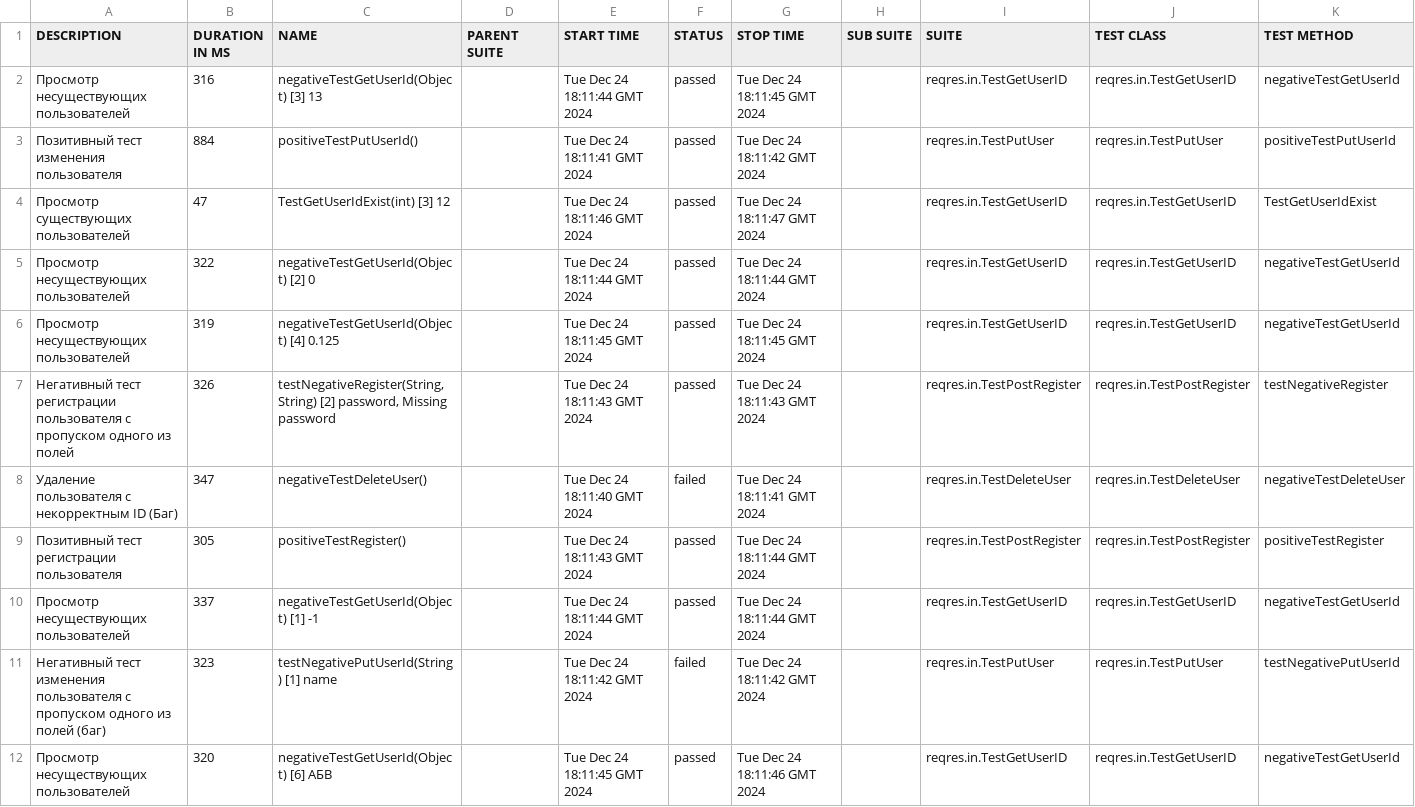
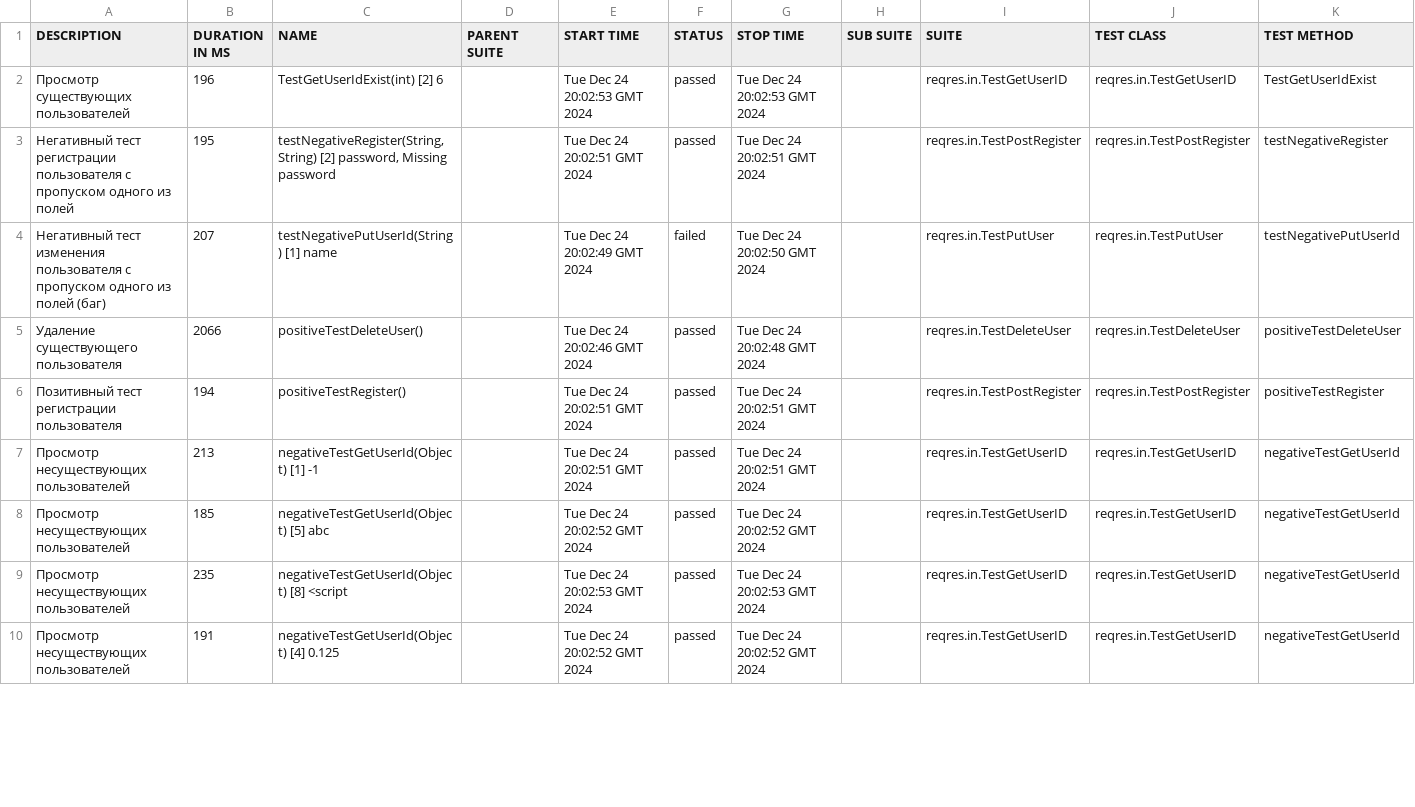
Before and after one commit to TMFZ223/reqres.in-api-tests, a CSV file: data/suites.csv, drawn as a sheet; only a part is shown; the diff covers the shown part only.

```diff
--- a/data/suites.csv
+++ b/data/suites.csv
@@ -1,12 +1,10 @@
 "DESCRIPTION","DURATION IN MS","NAME","PARENT SUITE","START TIME","STATUS","STOP TIME","SUB SUITE","SUITE","TEST CLASS","TEST METHOD"
-"Просмотр несуществующих пользователей","316","negativeTestGetUserId(Object) [3] 13","","Tue Dec 24 18:11:44 GMT 2024","passed","Tue Dec 24 18:11:45 GMT 2024","","reqres.in.TestGetUserID","reqres.in.TestGetUserID","negativeTestGetUserId"
-"Позитивный тест изменения пользователя","884","positiveTestPutUserId()","","Tue Dec 24 18:11:41 GMT 2024","passed","Tue Dec 24 18:11:42 GMT 2024","","reqres.in.TestPutUser","reqres.in.TestPutUser","positiveTestPutUserId"
-"Просмотр существующих пользователей","47","TestGetUserIdExist(int) [3] 12","","Tue Dec 24 18:11:46 GMT 2024","passed","Tue Dec 24 18:11:47 GMT 2024","","reqres.in.TestGetUserID","reqres.in.TestGetUserID","TestGetUserIdExist"
-"Просмотр несуществующих пользователей","322","negativeTestGetUserId(Object) [2] 0","","Tue Dec 24 18:11:44 GMT 2024","passed","Tue Dec 24 18:11:44 GMT 2024","","reqres.in.TestGetUserID","reqres.in.TestGetUserID","negativeTestGetUserId"
-"Просмотр несуществующих пользователей","319","negativeTestGetUserId(Object) [4] 0.125","","Tue Dec 24 18:11:45 GMT 2024","passed","Tue Dec 24 18:11:45 GMT 2024","","reqres.in.TestGetUserID","reqres.in.TestGetUserID","negativeTestGetUserId"
-"Негативный тест регистрации пользователя с пропуском одного из полей","326","testNegativeRegister(String, String) [2] password, Missing password","","Tue Dec 24 18:11:43 GMT 2024","passed","Tue Dec 24 18:11:43 GMT 2024","","reqres.in.TestPostRegister","reqres.in.TestPostRegister","testNegativeRegister"
-"Удаление пользователя с некорректным ID (Баг)","347","negativeTestDeleteUser()","","Tue Dec 24 18:11:40 GMT 2024","failed","Tue Dec 24 18:11:41 GMT 2024","","reqres.in.TestDeleteUser","reqres.in.TestDeleteUser","negativeTestDeleteUser"
-"Позитивный тест регистрации пользователя","305","positiveTestRegister()","","Tue Dec 24 18:11:43 GMT 2024","passed","Tue Dec 24 18:11:44 GMT 2024","","reqres.in.TestPostRegister","reqres.in.TestPostRegister","positiveTestRegister"
-"Просмотр несуществующих пользователей","337","negativeTestGetUserId(Object) [1] -1","","Tue Dec 24 18:11:44 GMT 2024","passed","Tue Dec 24 18:11:44 GMT 2024","","reqres.in.TestGetUserID","reqres.in.TestGetUserID","negativeTestGetUserId"
-"Негативный тест изменения пользователя с пропуском одного из полей (баг)","323","testNegativePutUserId(String) [1] name","","Tue Dec 24 18:11:42 GMT 2024","failed","Tue Dec 24 18:11:42 GMT 2024","","reqres.in.TestPutUser","reqres.in.TestPutUser","testNegativePutUserId"
-"Просмотр несуществующих пользователей","320","negativeTestGetUserId(Object) [6] АБВ","","Tue Dec 24 18:11:45 GMT 2024","passed","Tue Dec 24 18:11:46 GMT 2024","","reqres.in.TestGetUserID","reqres.in.TestGetUserID","negativeTestGetUserId"
+"Просмотр существующих пользователей","196","TestGetUserIdExist(int) [2] 6","","Tue Dec 24 20:02:53 GMT 2024","passed","Tue Dec 24 20:02:53 GMT 2024","","reqres.in.TestGetUserID","reqres.in.TestGetUserID","TestGetUserIdExist"
+"Негативный тест регистрации пользователя с пропуском одного из полей","195","testNegativeRegister(String, String) [2] password, Missing password","","Tue Dec 24 20:02:51 GMT 2024","passed","Tue Dec 24 20:02:51 GMT 2024","","reqres.in.TestPostRegister","reqres.in.TestPostRegister","testNegativeRegister"
+"Негативный тест изменения пользователя с пропуском одного из полей (баг)","207","testNegativePutUserId(String) [1] name","","Tue Dec 24 20:02:49 GMT 2024","failed","Tue Dec 24 20:02:50 GMT 2024","","reqres.in.TestPutUser","reqres.in.TestPutUser","testNegativePutUserId"
+"Удаление существующего пользователя","2066","positiveTestDeleteUser()","","Tue Dec 24 20:02:46 GMT 2024","passed","Tue Dec 24 20:02:48 GMT 2024","","reqres.in.TestDeleteUser","reqres.in.TestDeleteUser","positiveTestDeleteUser"
+"Позитивный тест регистрации пользователя","194","positiveTestRegister()","","Tue Dec 24 20:02:51 GMT 2024","passed","Tue Dec 24 20:02:51 GMT 2024","","reqres.in.TestPostRegister","reqres.in.TestPostRegister","positiveTestRegister"
+"Просмотр несуществующих пользователей","213","negativeTestGetUserId(Object) [1] -1","","Tue Dec 24 20:02:51 GMT 2024","passed","Tue Dec 24 20:02:51 GMT 2024","","reqres.in.TestGetUserID","reqres.in.TestGetUserID","negativeTestGetUserId"
+"Просмотр несуществующих пользователей","185","negativeTestGetUserId(Object) [5] abc","","Tue Dec 24 20:02:52 GMT 2024","passed","Tue Dec 24 20:02:52 GMT 2024","","reqres.in.TestGetUserID","reqres.in.TestGetUserID","negativeTestGetUserId"
+"Просмотр несуществующих пользователей","235","negativeTestGetUserId(Object) [8] <script","","Tue Dec 24 20:02:53 GMT 2024","passed","Tue Dec 24 20:02:53 GMT 2024","","reqres.in.TestGetUserID","reqres.in.TestGetUserID","negativeTestGetUserId"
+"Просмотр несуществующих пользователей","191","negativeTestGetUserId(Object) [4] 0.125","","Tue Dec 24 20:02:52 GMT 2024","passed","Tue Dec 24 20:02:52 GMT 2024","","reqres.in.TestGetUserID","reqres.in.TestGetUserID","negativeTestGetUserId"
```
Also changed, not shown: 5 added rows, 3 removed rows and 18 edited cells elsewhere in this file, 53 other files.
